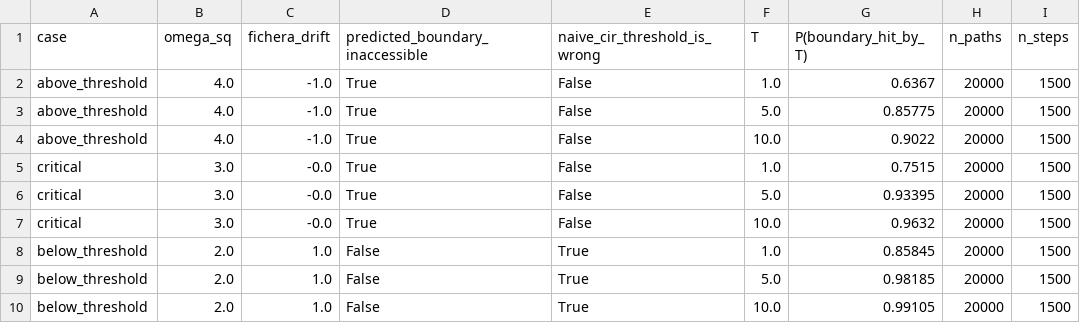
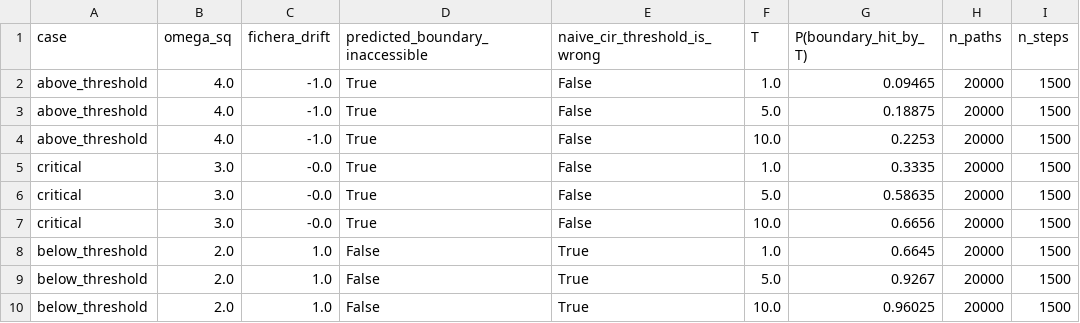
Before and after one commit to QuantCodeAutomata/necessary-and-sufficient-conditions-for-the-martingale-property-of-stochastic-20261110-085459-828132, a CSV file: results/exp10_wishart.csv, drawn as a sheet.

Commit message:
Fix Wishart boundary simulation to use the Cholesky square root

```diff
--- a/results/exp10_wishart.csv
+++ b/results/exp10_wishart.csv
@@ -1,10 +1,10 @@
 case,omega_sq,fichera_drift,predicted_boundary_inaccessible,naive_cir_threshold_is_wrong,T,P(boundary_hit_by_T),n_paths,n_steps
-above_threshold,4.0,-1.0,True,False,1.0,0.6367,20000,1500
-above_threshold,4.0,-1.0,True,False,5.0,0.85775,20000,1500
-above_threshold,4.0,-1.0,True,False,10.0,0.9022,20000,1500
-critical,3.0,-0.0,True,False,1.0,0.7515,20000,1500
-critical,3.0,-0.0,True,False,5.0,0.93395,20000,1500
-critical,3.0,-0.0,True,False,10.0,0.9632,20000,1500
-below_threshold,2.0,1.0,False,True,1.0,0.85845,20000,1500
-below_threshold,2.0,1.0,False,True,5.0,0.98185,20000,1500
-below_threshold,2.0,1.0,False,True,10.0,0.99105,20000,1500
+above_threshold,4.0,-1.0,True,False,1.0,0.09465,20000,1500
+above_threshold,4.0,-1.0,True,False,5.0,0.18875,20000,1500
+above_threshold,4.0,-1.0,True,False,10.0,0.2253,20000,1500
+critical,3.0,-0.0,True,False,1.0,0.3335,20000,1500
+critical,3.0,-0.0,True,False,5.0,0.58635,20000,1500
+critical,3.0,-0.0,True,False,10.0,0.6656,20000,1500
+below_threshold,2.0,1.0,False,True,1.0,0.6645,20000,1500
+below_threshold,2.0,1.0,False,True,5.0,0.9267,20000,1500
+below_threshold,2.0,1.0,False,True,10.0,0.96025,20000,1500
```
Also changed, not shown: 3 other files.
